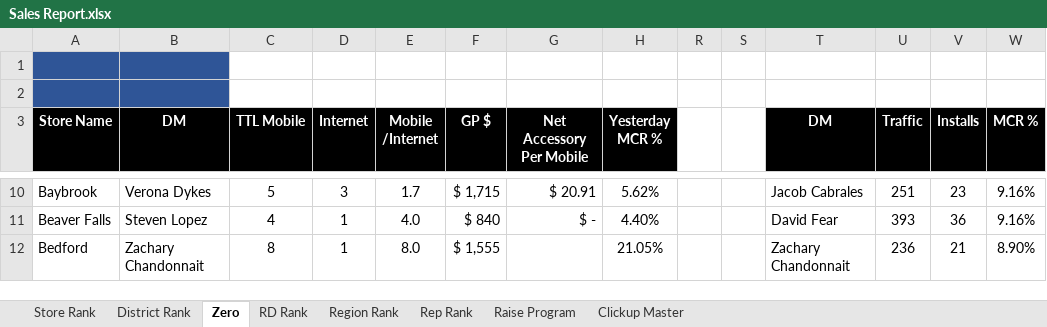
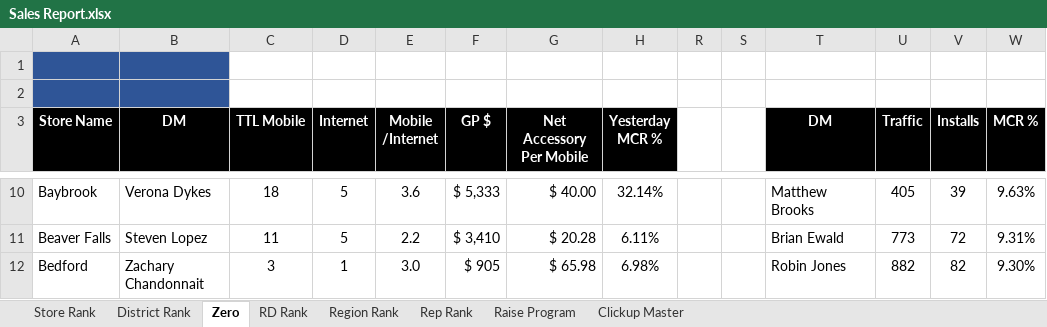
Before and after one commit to jeffbilbrey1985/cookcountycooks-, an Excel workbook: data/Sales Report.xlsx, sheet Zero, drawn as a sheet; only a part is shown, gaps mark what is left out; values as stored, in another font and other column widths than the file's, no borders; charts and pictures and conditional formats not drawn; the diff covers the shown part only; the diff names each change by its address in the sheet, - before the commit and + after, or states it on an @@ line.

```diff
--- a/data/Sales Report.xlsx (sheet Zero)
+++ b/data/Sales Report.xlsx (sheet Zero)
-C10 (TTL Mobile): 5
+C10 (TTL Mobile): 18
-D10 (Internet): 3
+D10 (Internet): 5
-E10 (Mobile /Internet): 1.7
+E10 (Mobile /Internet): 3.6
-F10 (GP $): $ 1,715
+F10 (GP $): $ 5,333
-G10 (Net Accessory Per Mobile): $ 20.91
+G10 (Net Accessory Per Mobile): $ 40.00
-H10 (Yesterday MCR %): 5.62%
+H10 (Yesterday MCR %): 32.14%
-T10 (DM): Jacob Cabrales
+T10 (DM): Matthew Brooks
-U10 (Traffic): 251
+U10 (Traffic): 405
-V10 (Installs): 23
+V10 (Installs): 39
-W10 (MCR %): 9.16%
+W10 (MCR %): 9.63%
-C11 (TTL Mobile): 4
+C11 (TTL Mobile): 11
-D11 (Internet): 1
+D11 (Internet): 5
-E11 (Mobile /Internet): 4.0
+E11 (Mobile /Internet): 2.2
-F11 (GP $): $ 840
+F11 (GP $): $ 3,410
-G11 (Net Accessory Per Mobile): $ -
+G11 (Net Accessory Per Mobile): $ 20.28
-H11 (Yesterday MCR %): 4.40%
+H11 (Yesterday MCR %): 6.11%
-T11 (DM): David Fear
+T11 (DM): Brian Ewald
-U11 (Traffic): 393
+U11 (Traffic): 773
-V11 (Installs): 36
+V11 (Installs): 72
-W11 (MCR %): 9.16%
+W11 (MCR %): 9.31%
-C12 (TTL Mobile): 8
+C12 (TTL Mobile): 3
-E12 (Mobile /Internet): 8.0
+E12 (Mobile /Internet): 3.0
-F12 (GP $): $ 1,555
+F12 (GP $): $ 905
-G12 (Net Accessory Per Mobile): (empty)
+G12 (Net Accessory Per Mobile): $ 65.98
-H12 (Yesterday MCR %): 21.05%
+H12 (Yesterday MCR %): 6.98%
-T12 (DM): Zachary Chandonnait
+T12 (DM): Robin Jones
-U12 (Traffic): 236
+U12 (Traffic): 882
-V12 (Installs): 21
+V12 (Installs): 82
-W12 (MCR %): 8.90%
+W12 (MCR %): 9.30%
```
Also changed, not shown: 868 edited cells elsewhere in this sheet, sheet Rep Rank, sheet Store Rank, sheet District Rank, sheet Region Rank, sheet RD Rank, sheet Clickup Master, hidden cells, charts or pictures.
